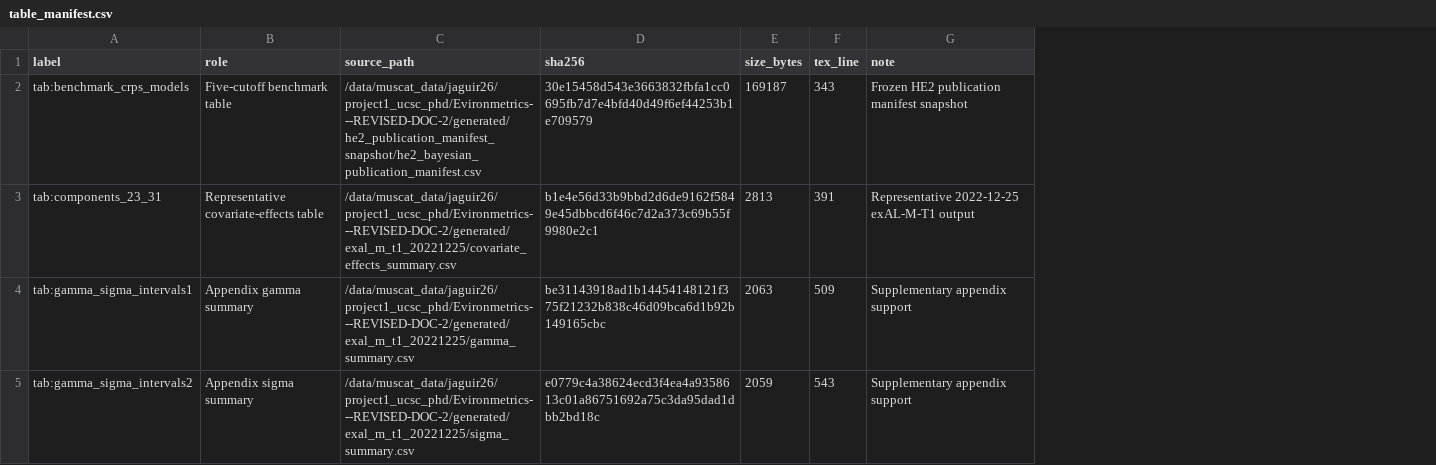
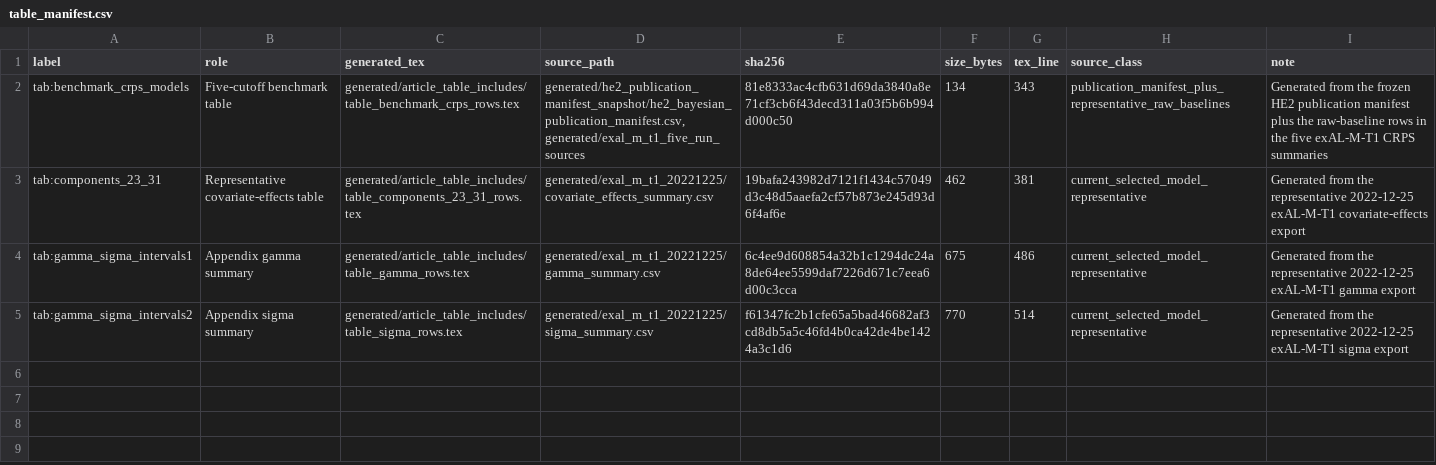
Before and after one commit to AntonioAPDL/Evironmetrics---REVISED-DOC-2, a CSV file: generated/article_asset_review/table_manifest.csv, drawn as a sheet; addresses are those after the commit; the diff names each change by its address in the sheet, - before the commit and + after, or states it on an @@ line.

```diff
--- a/generated/article_asset_review/table_manifest.csv
+++ b/generated/article_asset_review/table_manifest.csv
+column C (generated_tex), rows 2-5: generated/article_table_includes/table_benchmark_crps_rows.tex | generated/article_table_includes/table_components_23_31_rows.tex | generated/article_table_includes/table_gamma_rows.tex | generated/article_table_includes/table_sigma_rows.tex
+column H (source_class), rows 2-5: publication_manifest_plus_representative_raw_baselines | current_selected_model_representative | current_selected_model_representative | current_selected_model_representative
-D2 (source_path): /data/muscat_data/jaguir26/project1_ucsc_phd/Evironmetrics---REVISED-DOC-2/generated/he2_publication_manifest_snapshot/he2_bayesian_publication_manifest.csv
+D2 (source_path): generated/he2_publication_manifest_snapshot/he2_bayesian_publication_manifest.csv, generated/exal_m_t1_five_run_sources
-E2 (sha256): 30e15458d543e3663832fbfa1cc0695fb7d7e4bfd40d49f6ef44253b1e709579
+E2 (sha256): 81e8333ac4cfb631d69da3840a8e71cf3cb6f43decd311a03f5b6b994d000c50
-F2 (size_bytes): 169187
+F2 (size_bytes): 134
-I2 (note): Frozen HE2 publication manifest snapshot
+I2 (note): Generated from the frozen HE2 publication manifest plus the raw-baseline rows in the five exAL-M-T1 CRPS summaries
-D3 (source_path): /data/muscat_data/jaguir26/project1_ucsc_phd/Evironmetrics---REVISED-DOC-2/generated/exal_m_t1_20221225/covariate_effects_summary.csv
+D3 (source_path): generated/exal_m_t1_20221225/covariate_effects_summary.csv
-E3 (sha256): b1e4e56d33b9bbd2d6de9162f5849e45dbbcd6f46c7d2a373c69b55f9980e2c1
+E3 (sha256): 19bafa243982d7121f1434c57049d3c48d5aaefa2cf57b873e245d93d6f4af6e
-F3 (size_bytes): 2813
+F3 (size_bytes): 462
-G3 (tex_line): 391
+G3 (tex_line): 381
-I3 (note): Representative 2022-12-25 exAL-M-T1 output
+I3 (note): Generated from the representative 2022-12-25 exAL-M-T1 covariate-effects export
-D4 (source_path): /data/muscat_data/jaguir26/project1_ucsc_phd/Evironmetrics---REVISED-DOC-2/generated/exal_m_t1_20221225/gamma_summary.csv
+D4 (source_path): generated/exal_m_t1_20221225/gamma_summary.csv
-E4 (sha256): be31143918ad1b14454148121f375f21232b838c46d09bca6d1b92b149165cbc
+E4 (sha256): 6c4ee9d608854a32b1c1294dc24a8de64ee5599daf7226d671c7eea6d00c3cca
-F4 (size_bytes): 2063
+F4 (size_bytes): 675
-G4 (tex_line): 509
+G4 (tex_line): 486
-I4 (note): Supplementary appendix support
+I4 (note): Generated from the representative 2022-12-25 exAL-M-T1 gamma export
-D5 (source_path): /data/muscat_data/jaguir26/project1_ucsc_phd/Evironmetrics---REVISED-DOC-2/generated/exal_m_t1_20221225/sigma_summary.csv
+D5 (source_path): generated/exal_m_t1_20221225/sigma_summary.csv
-E5 (sha256): e0779c4a38624ecd3f4ea4a9358613c01a86751692a75c3da95dad1dbb2bd18c
+E5 (sha256): f61347fc2b1cfe65a5bad46682af3cd8db5a5c46fd4b0ca42de4be1424a3c1d6
-F5 (size_bytes): 2059
+F5 (size_bytes): 770
-G5 (tex_line): 543
+G5 (tex_line): 514
-I5 (note): Supplementary appendix support
+I5 (note): Generated from the representative 2022-12-25 exAL-M-T1 sigma export
```
Also changed, not shown: generated/article_asset_review/figure_manifest.csv, generated/asset_inventory.csv, 24 other files.
